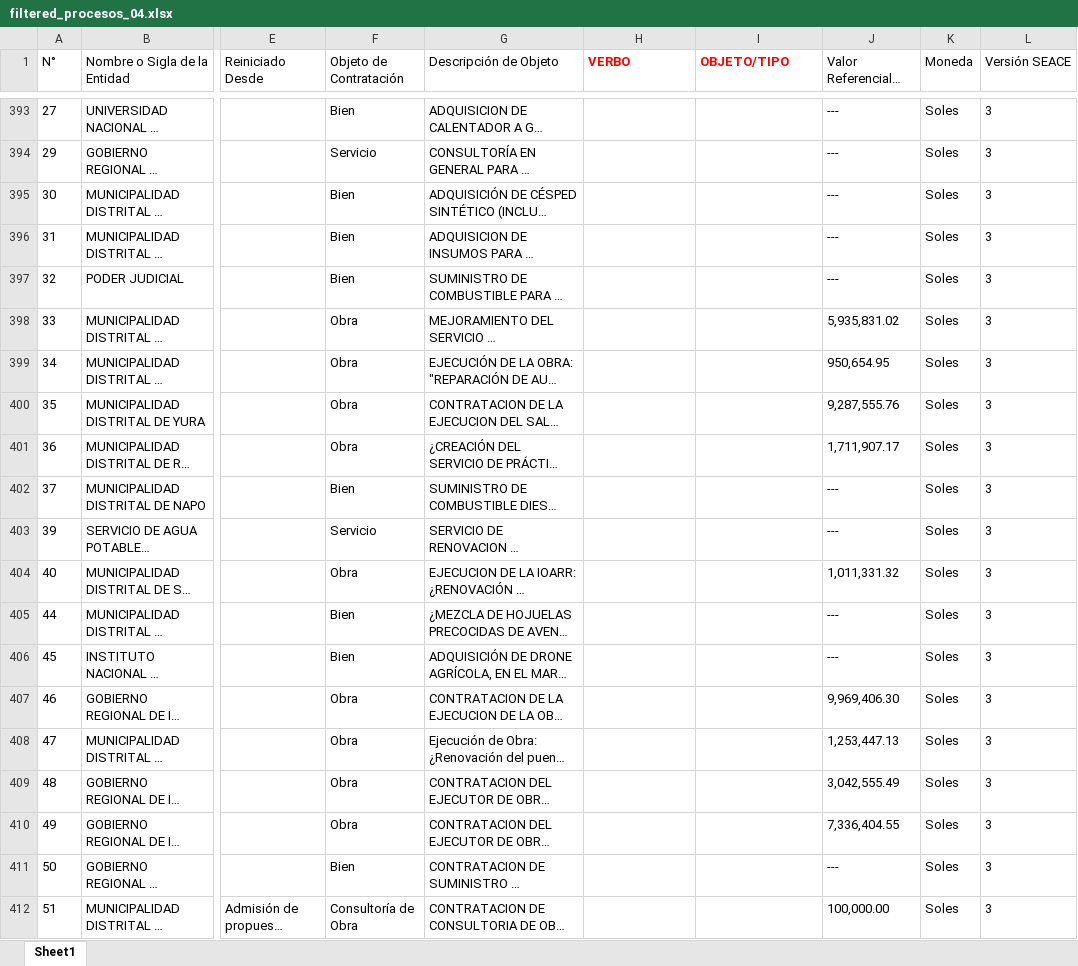
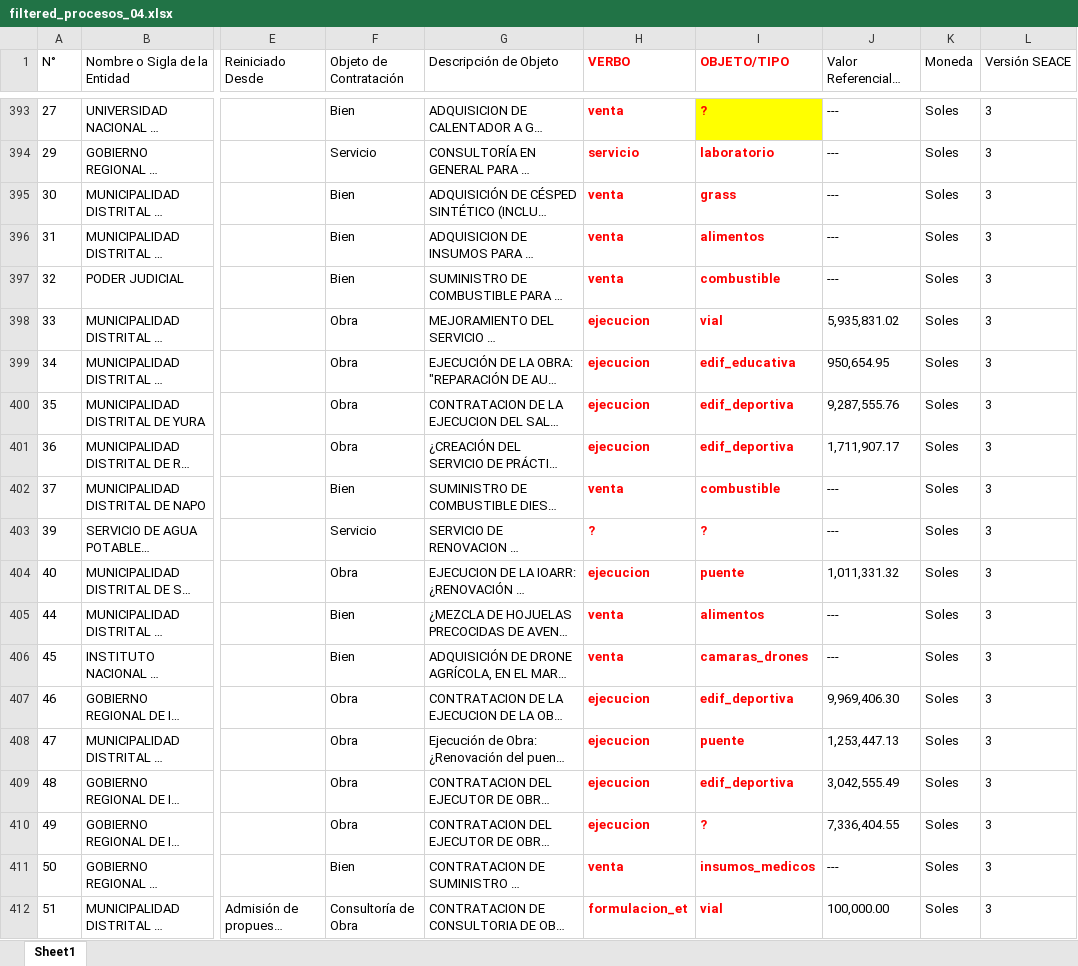
Before and after one commit to Jorbnc/NLP_procesos_seleccion, an Excel workbook: data/filtered_procesos_04.xlsx, sheet Sheet1, drawn as a sheet; only a part is shown, gaps mark what is left out; long unchanged cells end in …; values as stored, in another font and other column widths than the file's, no borders; charts and pictures not drawn; the diff covers the shown part only; the diff names each change by its address in the sheet, - before the commit and + after, or states it on an @@ line.

Commit message:
funciona, falta implementar 2 nodos para la DNN (objeto de contratación y valor)

```diff
--- a/data/filtered_procesos_04.xlsx (sheet Sheet1)
+++ b/data/filtered_procesos_04.xlsx (sheet Sheet1)
-H393 (VERBO): (empty)
+H393 (VERBO): venta
-I393 (OBJETO/TIPO): (empty)
+I393 (OBJETO/TIPO): ?
-I393 fill: none
+I393 fill: #FFFF00
-H394 (VERBO): (empty)
+H394 (VERBO): servicio
-I394 (OBJETO/TIPO): (empty)
+I394 (OBJETO/TIPO): laboratorio
-H395:H397 (VERBO): (empty)
+H395:H397 (VERBO): venta
-I395 (OBJETO/TIPO): (empty)
+I395 (OBJETO/TIPO): grass
-I396 (OBJETO/TIPO): (empty)
+I396 (OBJETO/TIPO): alimentos
-I397 (OBJETO/TIPO): (empty)
+I397 (OBJETO/TIPO): combustible
-H398:H401 (VERBO): (empty)
+H398:H401 (VERBO): ejecucion
-I398 (OBJETO/TIPO): (empty)
+I398 (OBJETO/TIPO): vial
-I399 (OBJETO/TIPO): (empty)
+I399 (OBJETO/TIPO): edif_educativa
-I400:I401 (OBJETO/TIPO): (empty)
+I400:I401 (OBJETO/TIPO): edif_deportiva
-H402 (VERBO): (empty)
+H402 (VERBO): venta
-I402 (OBJETO/TIPO): (empty)
+I402 (OBJETO/TIPO): combustible
-H403 (VERBO): (empty)
+H403 (VERBO): ?
-I403 (OBJETO/TIPO): (empty)
+I403 (OBJETO/TIPO): ?
-H404 (VERBO): (empty)
+H404 (VERBO): ejecucion
-I404 (OBJETO/TIPO): (empty)
+I404 (OBJETO/TIPO): puente
-H405:H406 (VERBO): (empty)
+H405:H406 (VERBO): venta
-I405 (OBJETO/TIPO): (empty)
+I405 (OBJETO/TIPO): alimentos
-I406 (OBJETO/TIPO): (empty)
+I406 (OBJETO/TIPO): camaras_drones
-H407:H410 (VERBO): (empty)
+H407:H410 (VERBO): ejecucion
-I407 (OBJETO/TIPO): (empty)
+I407 (OBJETO/TIPO): edif_deportiva
-I408 (OBJETO/TIPO): (empty)
+I408 (OBJETO/TIPO): puente
-I409 (OBJETO/TIPO): (empty)
+I409 (OBJETO/TIPO): edif_deportiva
-I410 (OBJETO/TIPO): (empty)
+I410 (OBJETO/TIPO): ?
-H411 (VERBO): (empty)
+H411 (VERBO): venta
-I411 (OBJETO/TIPO): (empty)
+I411 (OBJETO/TIPO): insumos_medicos
-H412 (VERBO): (empty)
+H412 (VERBO): formulacion_et
-I412 (OBJETO/TIPO): (empty)
+I412 (OBJETO/TIPO): vial
```
Also changed, not shown: 165 edited cells and cell formats elsewhere in this sheet, 2 other files.
